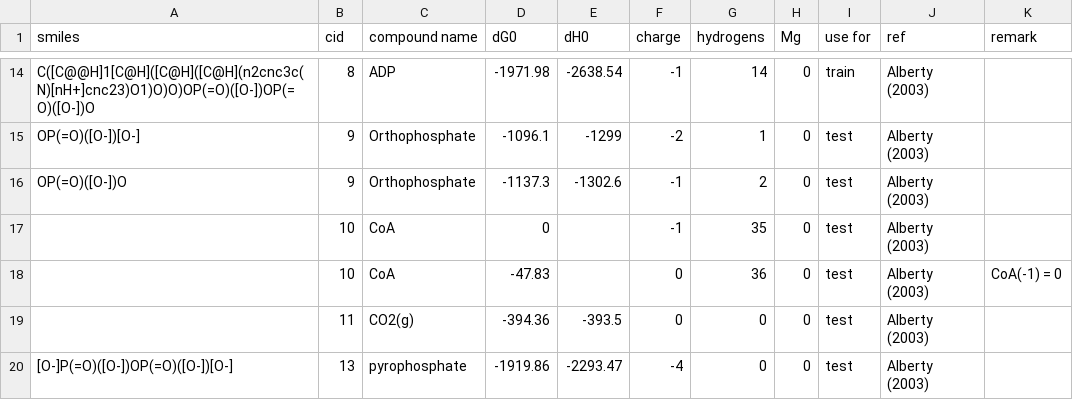
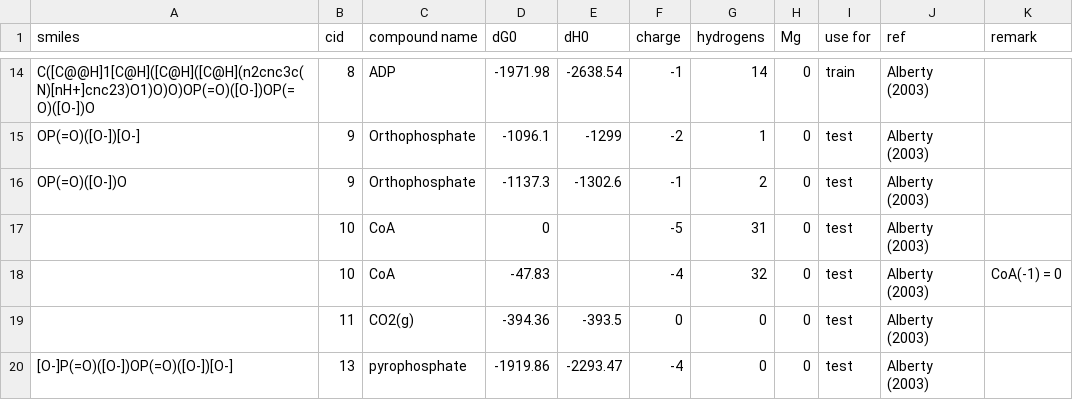
Before and after one commit to eladnoor/milo-lab, a CSV file: trunk/data/thermodynamics/dG0.csv, drawn as a sheet; only a part is shown, gaps mark what is left out.

```diff
--- a/trunk/data/thermodynamics/dG0.csv
+++ b/trunk/data/thermodynamics/dG0.csv
@@ -16,4 +16,4 @@
 "OP(=O)([O-])O",9,"Orthophosphate",-1137.3,-1302.6,-1,2,0,"test","Alberty (2003)",
-,10,"CoA",0,,-1,35,0,"test","Alberty (2003)",
-,10,"CoA",-47.83,,0,36,0,"test","Alberty (2003)","CoA(-1) = 0"
+,10,"CoA",0,,-5,31,0,"test","Alberty (2003)",
+,10,"CoA",-47.83,,-4,32,0,"test","Alberty (2003)","CoA(-1) = 0"
 ,11,"CO2(g)",-394.36,-393.5,0,0,0,"test","Alberty (2003)",
```
Also changed, not shown: 1 other file.
